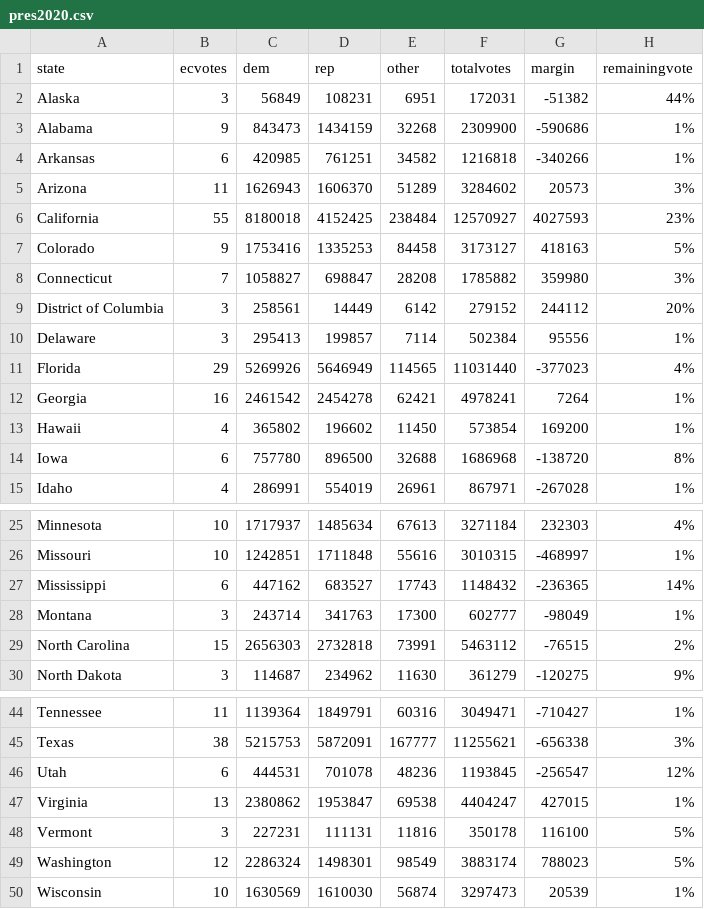
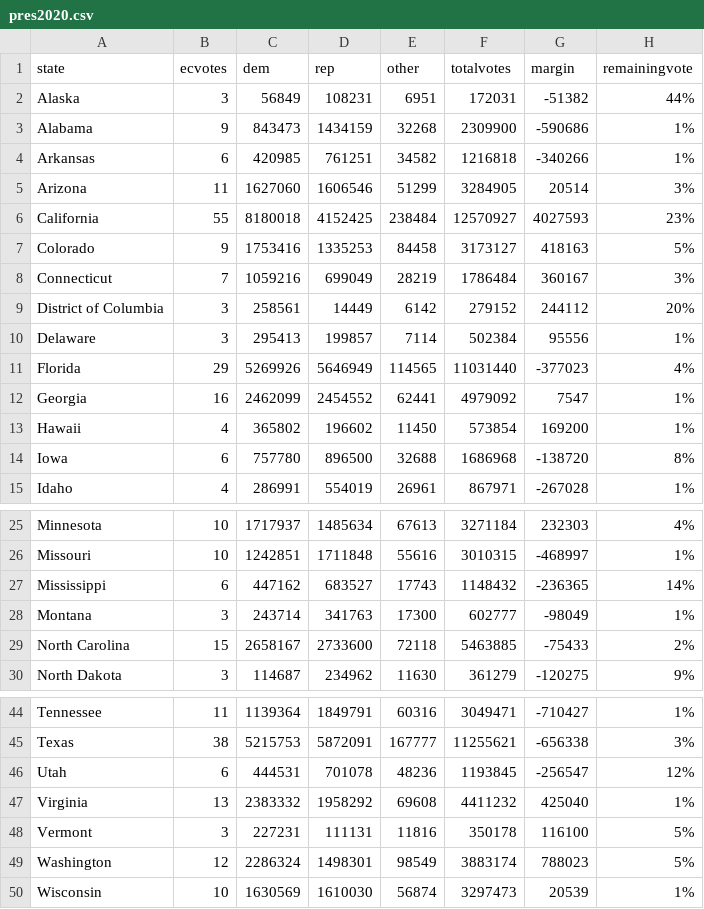
Before and after one commit to jcervas/2020-Elections, a CSV file: pres2020.csv, drawn as a sheet; only a part is shown, gaps mark what is left out.

```diff
--- a/pres2020.csv
+++ b/pres2020.csv
@@ -4,6 +4,6 @@
 "Arkansas",6,420985,761251,34582,1216818,-340266,"1%"
-"Arizona",11,1626943,1606370,51289,3284602,20573,"3%"
+"Arizona",11,1627060,1606546,51299,3284905,20514,"3%"
 "California",55,8180018,4152425,238484,12570927,4027593,"23%"
 "Colorado",9,1753416,1335253,84458,3173127,418163,"5%"
-"Connecticut",7,1058827,698847,28208,1785882,359980,"3%"
+"Connecticut",7,1059216,699049,28219,1786484,360167,"3%"
 "District of Columbia",3,258561,14449,6142,279152,244112,"20%"
@@ -11,3 +11,3 @@
 "Florida",29,5269926,5646949,114565,11031440,-377023,"4%"
-"Georgia",16,2461542,2454278,62421,4978241,7264,"1%"
+"Georgia",16,2462099,2454552,62441,4979092,7547,"1%"
 "Hawaii",4,365802,196602,11450,573854,169200,"1%"
@@ -28,3 +28,3 @@
 "Montana",3,243714,341763,17300,602777,-98049,"1%"
-"North Carolina",15,2656303,2732818,73991,5463112,-76515,"2%"
+"North Carolina",15,2658167,2733600,72118,5463885,-75433,"2%"
 "North Dakota",3,114687,234962,11630,361279,-120275,"9%"
@@ -46,3 +46,3 @@
 "Utah",6,444531,701078,48236,1193845,-256547,"12%"
-"Virginia",13,2380862,1953847,69538,4404247,427015,"1%"
+"Virginia",13,2383332,1958292,69608,4411232,425040,"1%"
 "Vermont",3,227231,111131,11816,350178,116100,"5%"
```
Also changed, not shown: house2020.csv, 1 other file.
